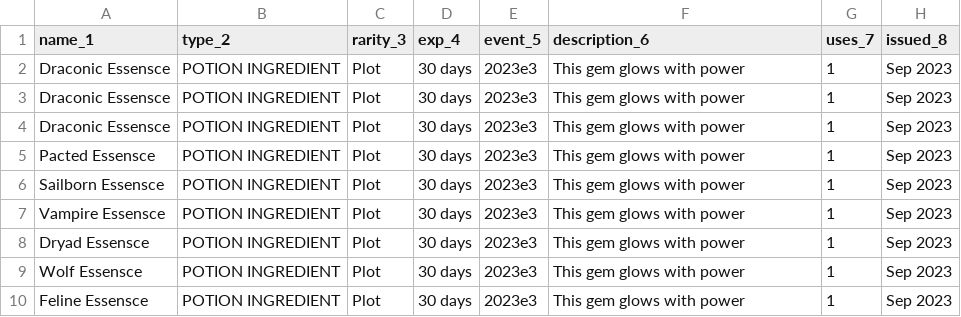
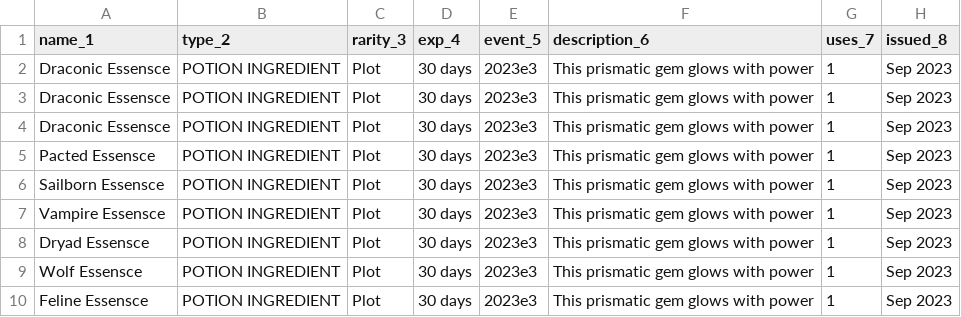
Before and after one commit to mannyborges/kaurath-larp-crafting, a CSV file: tagsfiles/Red_Tag_Master.csv, drawn as a sheet.

Commit message:
Update Red_Tag_Master.csv

```diff
--- a/tagsfiles/Red_Tag_Master.csv
+++ b/tagsfiles/Red_Tag_Master.csv
@@ -1,10 +1,10 @@
 name_1,type_2,rarity_3,exp_4,event_5,description_6,uses_7,issued_8
-Draconic Essensce,POTION INGREDIENT,Plot,30 days,2023e3,This gem glows with power,1,Sep 2023
-Draconic Essensce,POTION INGREDIENT,Plot,30 days,2023e3,This gem glows with power,1,Sep 2023
-Draconic Essensce,POTION INGREDIENT,Plot,30 days,2023e3,This gem glows with power,1,Sep 2023
-Pacted Essensce,POTION INGREDIENT,Plot,30 days,2023e3,This gem glows with power,1,Sep 2023
-Sailborn Essensce,POTION INGREDIENT,Plot,30 days,2023e3,This gem glows with power,1,Sep 2023
-Vampire Essensce,POTION INGREDIENT,Plot,30 days,2023e3,This gem glows with power,1,Sep 2023
-Dryad Essensce,POTION INGREDIENT,Plot,30 days,2023e3,This gem glows with power,1,Sep 2023
-Wolf Essensce,POTION INGREDIENT,Plot,30 days,2023e3,This gem glows with power,1,Sep 2023
-Feline Essensce,POTION INGREDIENT,Plot,30 days,2023e3,This gem glows with power,1,Sep 2023
+Draconic Essensce,POTION INGREDIENT,Plot,30 days,2023e3,This prismatic gem glows with power,1,Sep 2023
+Draconic Essensce,POTION INGREDIENT,Plot,30 days,2023e3,This prismatic gem glows with power,1,Sep 2023
+Draconic Essensce,POTION INGREDIENT,Plot,30 days,2023e3,This prismatic gem glows with power,1,Sep 2023
+Pacted Essensce,POTION INGREDIENT,Plot,30 days,2023e3,This prismatic gem glows with power,1,Sep 2023
+Sailborn Essensce,POTION INGREDIENT,Plot,30 days,2023e3,This prismatic gem glows with power,1,Sep 2023
+Vampire Essensce,POTION INGREDIENT,Plot,30 days,2023e3,This prismatic gem glows with power,1,Sep 2023
+Dryad Essensce,POTION INGREDIENT,Plot,30 days,2023e3,This prismatic gem glows with power,1,Sep 2023
+Wolf Essensce,POTION INGREDIENT,Plot,30 days,2023e3,This prismatic gem glows with power,1,Sep 2023
+Feline Essensce,POTION INGREDIENT,Plot,30 days,2023e3,This prismatic gem glows with power,1,Sep 2023
```
